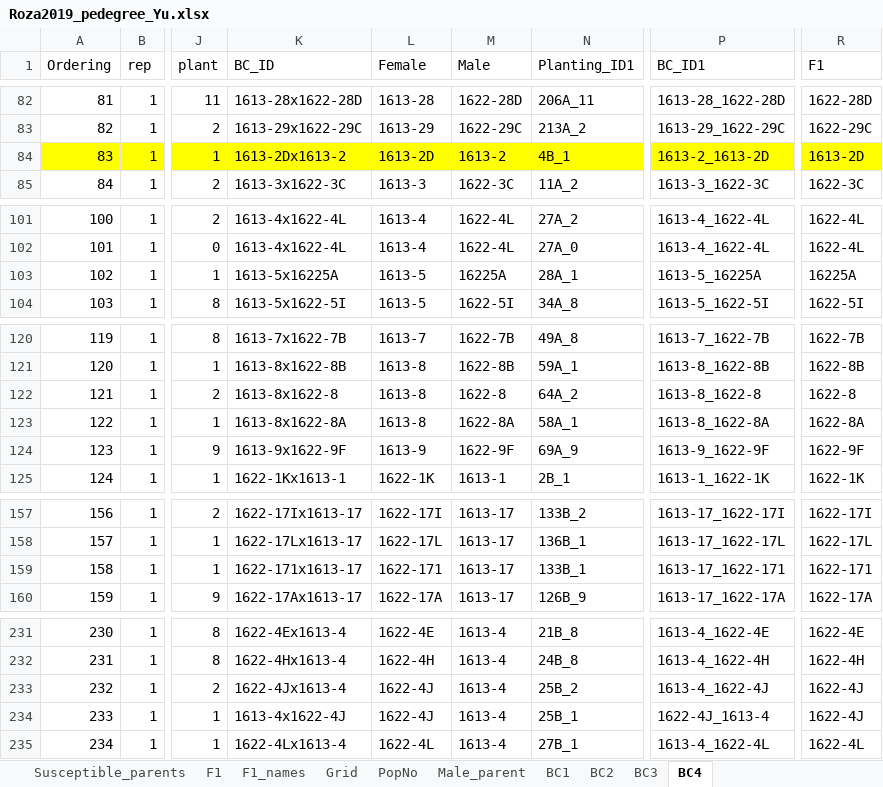
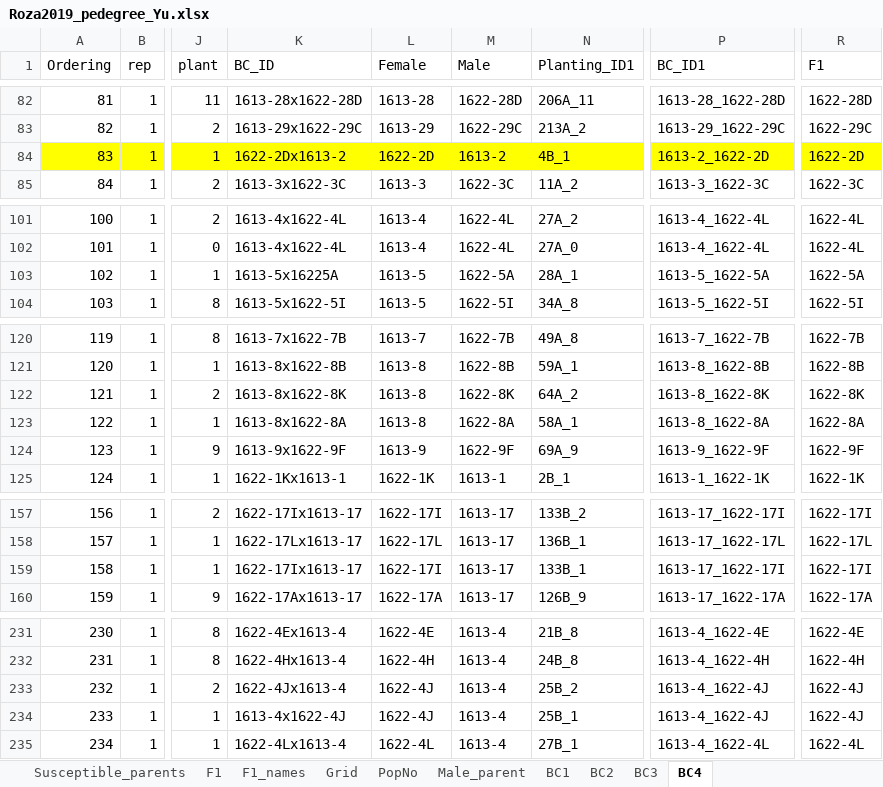
Before and after one commit to cculma/Roza_2019, an Excel workbook: pheno_data/Roza2019_pedegree_Yu.xlsx, sheet BC4, drawn as a sheet; only a part is shown, gaps mark what is left out; values as stored, in another font and other column widths than the file's, no borders; the diff names each change by its address in the sheet, - before the commit and + after, or states it on an @@ line.

```diff
--- a/pheno_data/Roza2019_pedegree_Yu.xlsx (sheet BC4)
+++ b/pheno_data/Roza2019_pedegree_Yu.xlsx (sheet BC4)
-K84 (BC_ID): 1613-2Dx1613-2
+K84 (BC_ID): 1622-2Dx1613-2
-L84 (Female): 1613-2D
+L84 (Female): 1622-2D
-P84 (BC_ID1): 1613-2_1613-2D
+P84 (BC_ID1): 1613-2_1622-2D
-R84 (F1): 1613-2D
+R84 (F1): 1622-2D
-M103 (Male): 16225A
+M103 (Male): 1622-5A
-P103 (BC_ID1): 1613-5_16225A
+P103 (BC_ID1): 1613-5_1622-5A
-R103 (F1): 16225A
+R103 (F1): 1622-5A
-K122 (BC_ID): 1613-8x1622-8
+K122 (BC_ID): 1613-8x1622-8K
-M122 (Male): 1622-8
+M122 (Male): 1622-8K
-P122 (BC_ID1): 1613-8_1622-8
+P122 (BC_ID1): 1613-8_1622-8K
-R122 (F1): 1622-8
+R122 (F1): 1622-8K
-K159 (BC_ID): 1622-171x1613-17
+K159 (BC_ID): 1622-17Ix1613-17
-L159 (Female): 1622-171
+L159 (Female): 1622-17I
-P159 (BC_ID1): 1613-17_1622-171
+P159 (BC_ID1): 1613-17_1622-17I
-R159 (F1): 1622-171
+R159 (F1): 1622-17I
-P234 (BC_ID1): 1622-4J_1613-4
+P234 (BC_ID1): 1613-4_1622-4J
```
Also changed, not shown: sheet F1_names, sheet F1, sheet BC1, pheno_data/DArT_Alfalfa_Project_11_shared_sample_names_from_pedigree_CM.xlsx, 32 other files.
